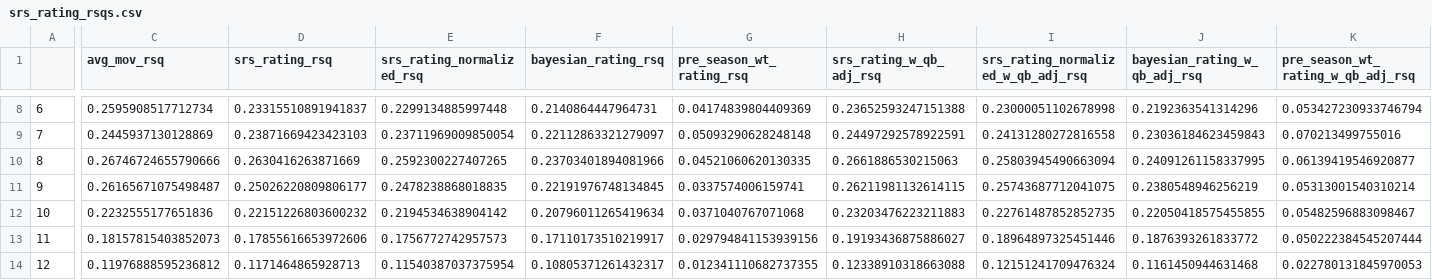
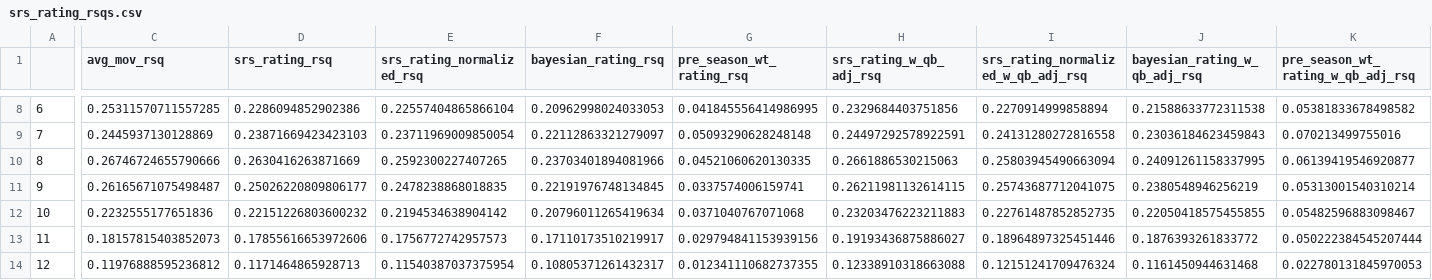
Before and after one commit to greerreNFL/nfelosrs, a CSV file: srs_rating_rsqs.csv, drawn as a sheet; only a part is shown, gaps mark what is left out; the diff covers the shown part only; the diff names each change by its address in the sheet, - before the commit and + after, or states it on an @@ line.

```diff
--- a/srs_rating_rsqs.csv
+++ b/srs_rating_rsqs.csv
-C8 (avg_mov_rsq): 0.2595908517712734
+C8 (avg_mov_rsq): 0.25311570711557285
-D8 (srs_rating_rsq): 0.23315510891941837
+D8 (srs_rating_rsq): 0.2286094852902386
-E8 (srs_rating_normalized_rsq): 0.2299134885997448
+E8 (srs_rating_normalized_rsq): 0.22557404865866104
-F8 (bayesian_rating_rsq): 0.2140864447964731
+F8 (bayesian_rating_rsq): 0.20962998024033053
-G8 (pre_season_wt_rating_rsq): 0.04174839804409369
+G8 (pre_season_wt_rating_rsq): 0.041845556414986995
-H8 (srs_rating_w_qb_adj_rsq): 0.23652593247151388
+H8 (srs_rating_w_qb_adj_rsq): 0.2329684403751856
-I8: 0.23000051102678998
+I8: 0.2270914999858894
-J8 (bayesian_rating_w_qb_adj_rsq): 0.2192363541314296
+J8 (bayesian_rating_w_qb_adj_rsq): 0.21588633772311538
-K8: 0.053427230933746794
+K8: 0.05381833678498582
```
Also changed, not shown: 54 edited cells elsewhere in this file, srs_rating_rmse.csv, 1 other file.
